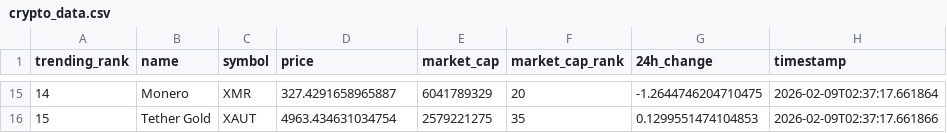
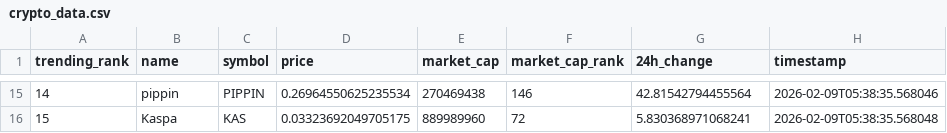
Before and after one commit to DKowarsch/crypto-trends-tracker, a CSV file: crypto_data.csv, drawn as a sheet; only a part is shown, gaps mark what is left out; the diff covers the shown part only.

```diff
--- a/crypto_data.csv
+++ b/crypto_data.csv
@@ -15,2 +15,2 @@ trending_rank,name,symbol,price,market_cap,market_cap_rank,24h_change,timestamp
-14,Monero,XMR,327.4291658965887,6041789329,20,-1.2644746204710475,2026-02-09T02:37:17.661864
-15,Tether Gold,XAUT,4963.434631034754,2579221275,35,0.1299551474104853,2026-02-09T02:37:17.661866
+14,pippin,PIPPIN,0.26964550625235534,270469438,146,42.81542794455564,2026-02-09T05:38:35.568046
+15,Kaspa,KAS,0.03323692049705175,889989960,72,5.830368971068241,2026-02-09T05:38:35.568048
```
Also changed, not shown: 85 edited cells elsewhere in this file, 1 other file.
